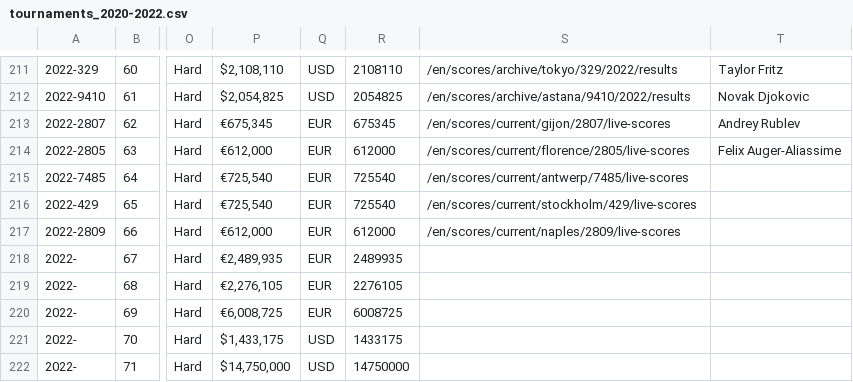
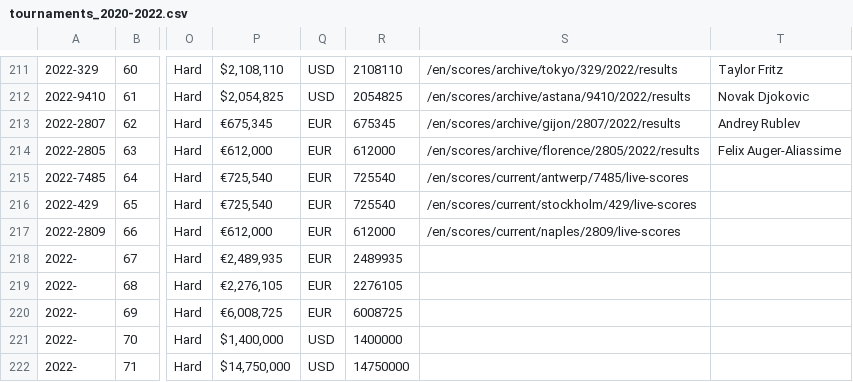
Before and after one commit to EmersonCosta0915/ATP-world-tour-tennis-data, a CSV file: csv/1_tournaments/tournaments_2020-2022.csv, drawn as a sheet; only a part is shown, gaps mark what is left out; the diff names each change by its address in the sheet, - before the commit and + after, or states it on an @@ line.

Commit message:
update data

```diff
--- a/csv/1_tournaments/tournaments_2020-2022.csv
+++ b/csv/1_tournaments/tournaments_2020-2022.csv
-S213: /en/scores/current/gijon/2807/live-scores
+S213: /en/scores/archive/gijon/2807/2022/results
-S214: /en/scores/current/florence/2805/live-scores
+S214: /en/scores/archive/florence/2805/2022/results
-P221: $1,433,175
+P221: $1,400,000
-R221: 1433175
+R221: 1400000
```
